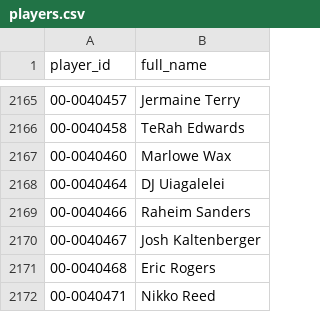
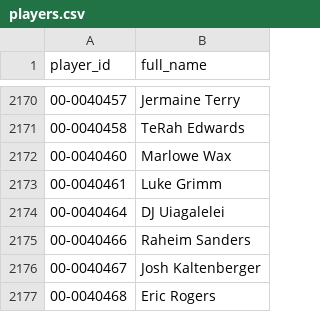
Before and after one commit to jasondchew/nfl-derby-26-27, a CSV file: data/players.csv, drawn as a sheet; only a part is shown, gaps mark what is left out; the shorter side is filled out with more unchanged rows; the diff covers the shown part only.

```diff
--- a/data/players.csv
+++ b/data/players.csv
@@ -2167,2 +2172,3 @@ player_id,full_name
 00-0040460,Marlowe Wax
+00-0040461,Luke Grimm
 00-0040464,DJ Uiagalelei
```
Also changed, not shown: 5 added rows elsewhere in this file, data/games.csv, 1 other file.
